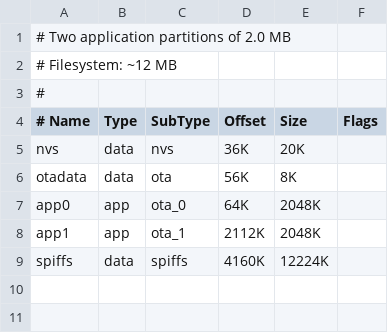
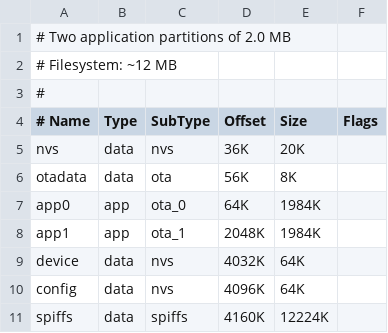
Before and after one commit to jgoldwein/openHASP, a CSV file: user_setups/esp32/partitions_16MB.csv, drawn as a sheet.

Commit message:
Partition Schema change

```diff
--- a/user_setups/esp32/partitions_16MB.csv
+++ b/user_setups/esp32/partitions_16MB.csv
@@ -6,4 +6,6 @@ nvs,      data, nvs,     36K,   20K,
 otadata,  data, ota,     56K,   8K,
-app0,     app,  ota_0,   64K,   2048K,
-app1,     app,  ota_1,   2112K, 2048K,
+app0,     app,  ota_0,   64K,   1984K,
+app1,     app,  ota_1,   2048K, 1984K,
+device,   data, nvs,     4032K, 64K,
+config,   data, nvs,     4096K, 64K,
 spiffs,   data, spiffs,  4160K, 12224K,
```
Also changed, not shown: user_setups/esp32/partitions_2MB.csv, user_setups/esp32/partitions_32MB.csv, 2 other files.
